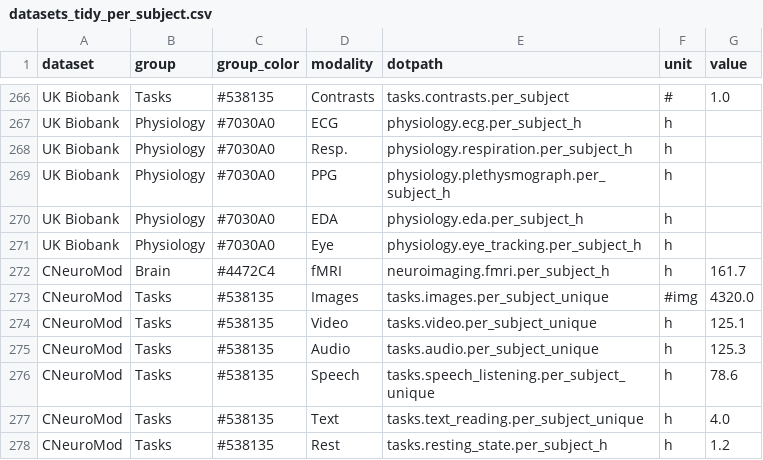
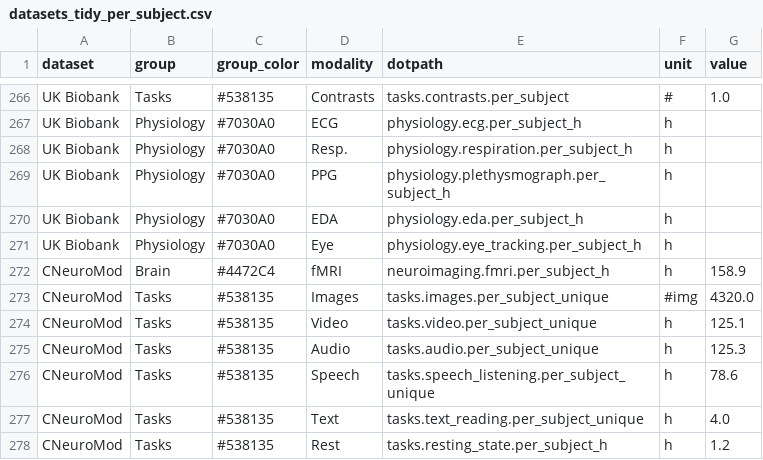
Before and after one commit to courtois-neuromod/cneuromod.all.comparison, a CSV file: output_data/datasets_tidy_per_subject.csv, drawn as a sheet; only a part is shown, gaps mark what is left out.

```diff
--- a/output_data/datasets_tidy_per_subject.csv
+++ b/output_data/datasets_tidy_per_subject.csv
@@ -271,3 +271,3 @@ UK Biobank,Physiology,#7030A0,EDA,physiology.eda.per_subject_h,h,
 UK Biobank,Physiology,#7030A0,Eye,physiology.eye_tracking.per_subject_h,h,
-CNeuroMod,Brain,#4472C4,fMRI,neuroimaging.fmri.per_subject_h,h,161.7
+CNeuroMod,Brain,#4472C4,fMRI,neuroimaging.fmri.per_subject_h,h,158.9
 CNeuroMod,Tasks,#538135,Images,tasks.images.per_subject_unique,#img,4320.0
```
Also changed, not shown: output_data/datasets_tidy_total.csv, 6 other files.
